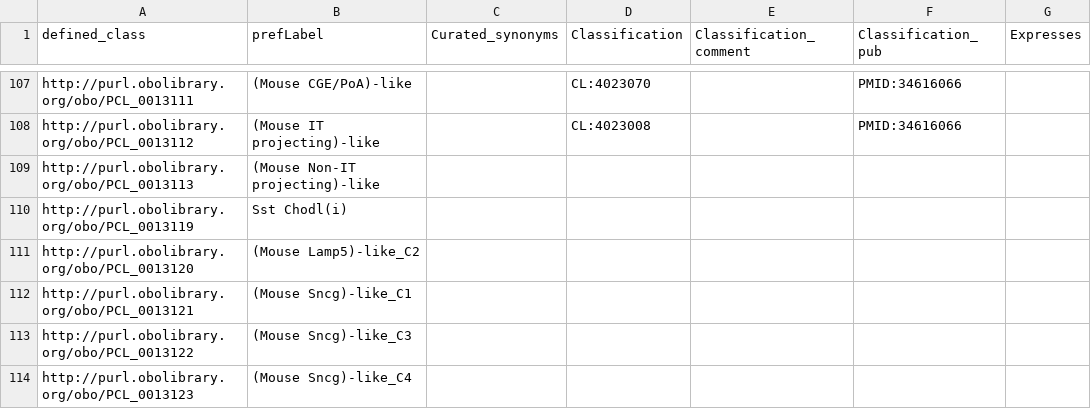
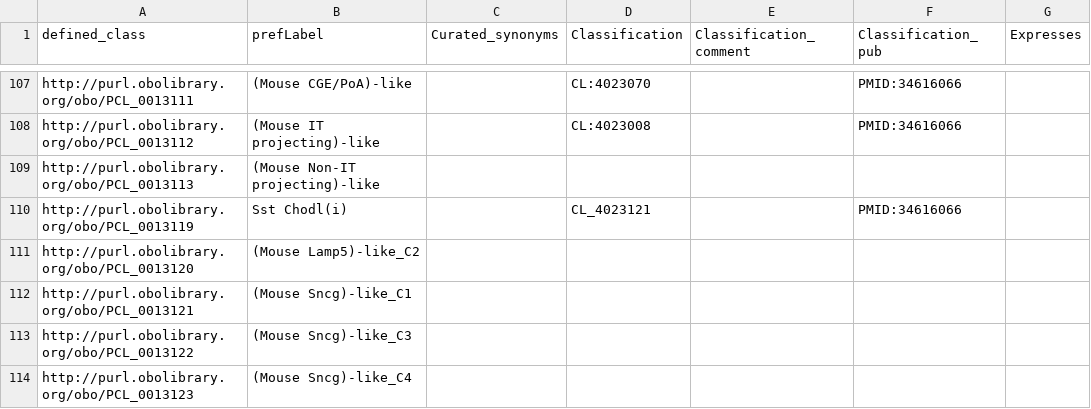
Before and after one commit to obophenotype/brain_data_standards_ontologies, a TSV file: src/patterns/data/default/CCN201912132_class_curation.tsv, drawn as a sheet; only a part is shown, gaps mark what is left out; the diff names each change by its address in the sheet, - before the commit and + after, or states it on an @@ line.

Commit message:
New CL release Curation
Fixes #224
Fixes #237
Related to #231
Still requires CL refresh on BDSO

```diff
--- a/src/patterns/data/default/CCN201912132_class_curation.tsv
+++ b/src/patterns/data/default/CCN201912132_class_curation.tsv
-D110 (Classification): (empty)
+D110 (Classification): CL_4023121
-F110 (Classification_pub): (empty)
+F110 (Classification_pub): PMID:34616066
```
Also changed, not shown: src/patterns/data/default/CCN201912131_class_curation.tsv, src/patterns/data/default/CCN202002013_class_curation.tsv.
